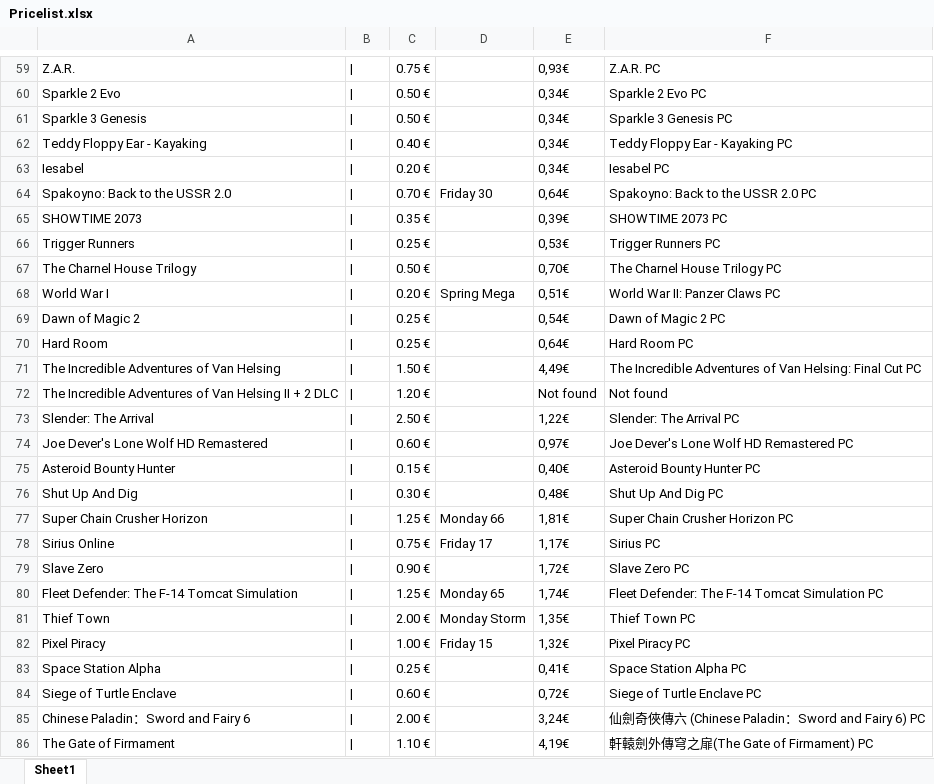
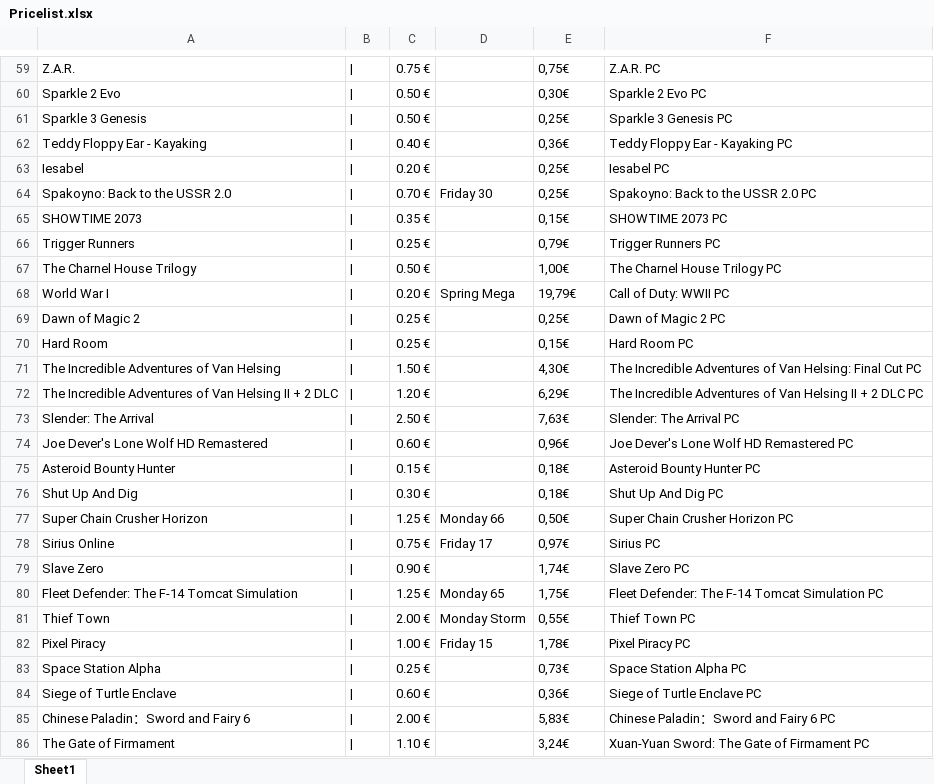
Before and after one commit to Skinoma/DealsGGPrices, an Excel workbook: Pricelist.xlsx, sheet Sheet1, drawn as a sheet; only a part is shown, gaps mark what is left out; values as stored, in another font and other column widths than the file's, no borders; the diff covers the shown part only; the diff names each change by its address in the sheet, - before the commit and + after, or states it on an @@ line.

```diff
--- a/Pricelist.xlsx (sheet Sheet1)
+++ b/Pricelist.xlsx (sheet Sheet1)
-E59: 0,93€
+E59: 0,75€
-E60: 0,34€
+E60: 0,30€
-E61: 0,34€
+E61: 0,25€
-E62: 0,34€
+E62: 0,36€
-E63: 0,34€
+E63: 0,25€
-E64: 0,64€
+E64: 0,25€
-E65: 0,39€
+E65: 0,15€
-E66: 0,53€
+E66: 0,79€
-E67: 0,70€
+E67: 1,00€
-E68: 0,51€
+E68: 19,79€
-F68: World War II: Panzer Claws PC
+F68: Call of Duty: WWII PC
-E69: 0,54€
+E69: 0,25€
-E70: 0,64€
+E70: 0,15€
-E71: 4,49€
+E71: 4,30€
-E72: Not found
+E72: 6,29€
-F72: Not found
+F72: The Incredible Adventures of Van Helsing II + 2 DLC PC
-E73: 1,22€
+E73: 7,63€
-E74: 0,97€
+E74: 0,96€
-E75: 0,40€
+E75: 0,18€
-E76: 0,48€
+E76: 0,18€
-E77: 1,81€
+E77: 0,50€
-E78: 1,17€
+E78: 0,97€
-E79: 1,72€
+E79: 1,74€
-E80: 1,74€
+E80: 1,75€
-E81: 1,35€
+E81: 0,55€
-E82: 1,32€
+E82: 1,78€
-E83: 0,41€
+E83: 0,73€
-E84: 0,72€
+E84: 0,36€
-E85: 3,24€
+E85: 5,83€
-F85: 仙劍奇俠傳六 (Chinese Paladin：Sword and Fairy 6) PC
+F85: Chinese Paladin：Sword and Fairy 6 PC
-E86: 4,19€
+E86: 3,24€
-F86: 軒轅劍外傳穹之扉(The Gate of Firmament) PC
+F86: Xuan-Yuan Sword: The Gate of Firmament PC
```
Also changed, not shown: 153 edited cells elsewhere in this sheet, 1 other file.
